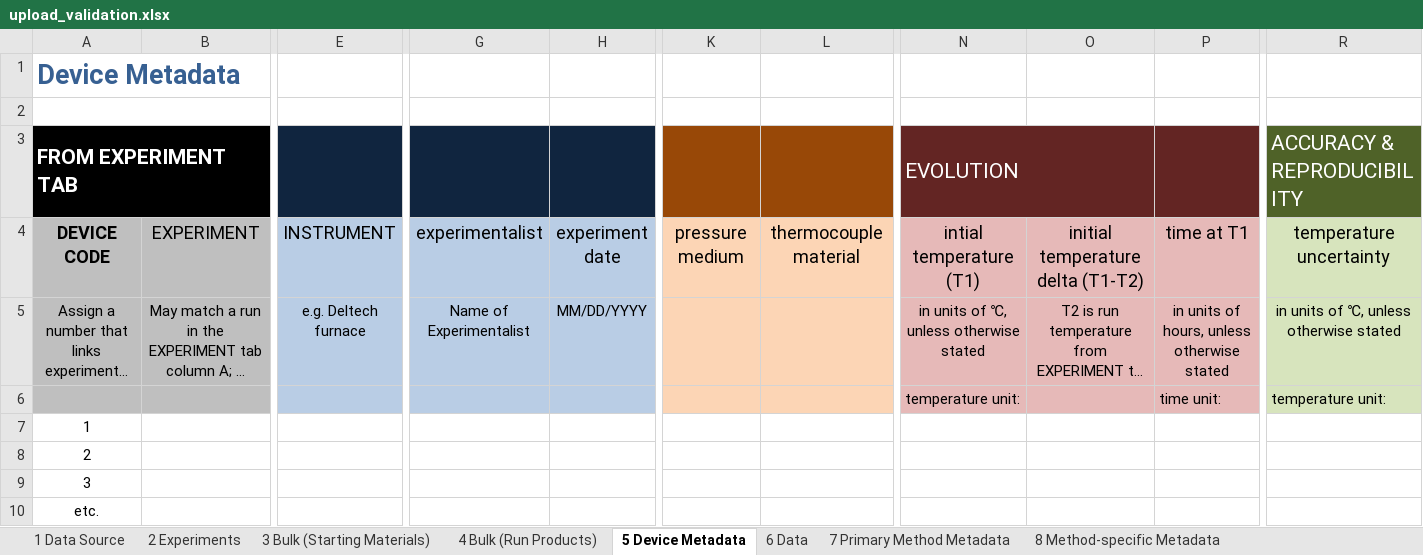
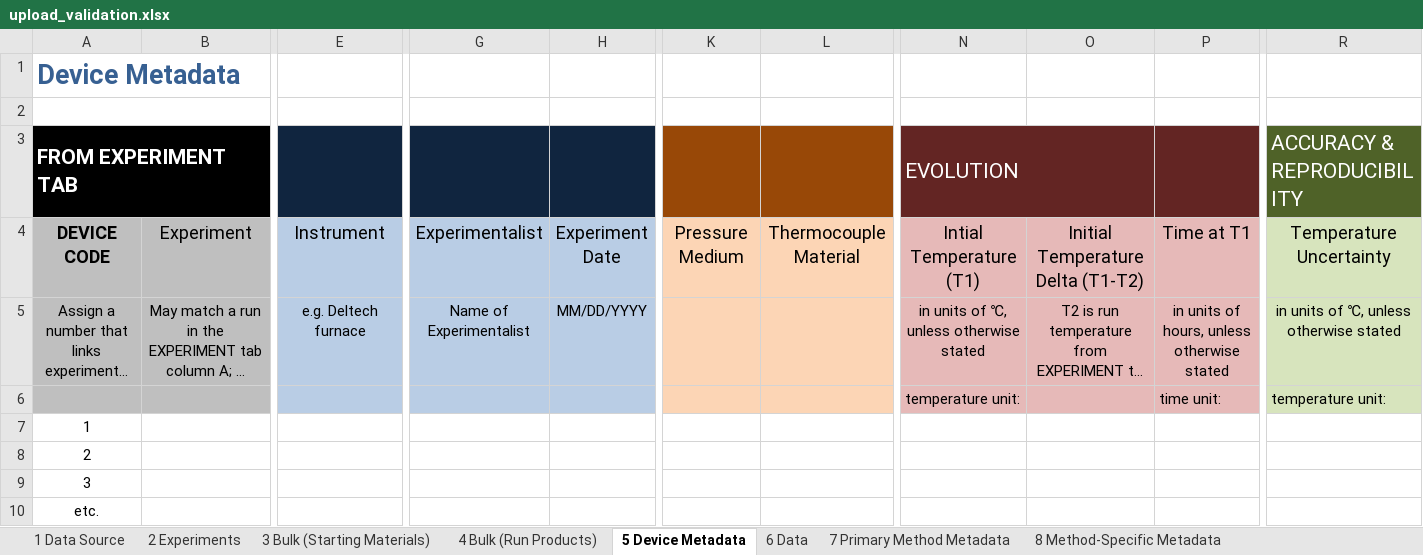
Before and after one commit to earthchem/PyLEPR, an Excel workbook: data/upload_validation.xlsx, sheet 5 Device Metadata, drawn as a sheet; only a part is shown, gaps mark what is left out; long unchanged cells end in …; values as stored, in another font and other column widths than the file's, no borders; the diff covers the shown part only; the diff names each change by its address in the sheet, - before the commit and + after, or states it on an @@ line.

Commit message:
Completing cross sheet comparisons, complete validation across

```diff
--- a/data/upload_validation.xlsx (sheet 5 Device Metadata)
+++ b/data/upload_validation.xlsx (sheet 5 Device Metadata)
-sheet tab: 8 Method-specific Metadata
+sheet tab: 8 Method-Specific Metadata
-B4: EXPERIMENT
+B4: Experiment
-E4: INSTRUMENT
+E4: Instrument
-G4: experimentalist
+G4: Experimentalist
-H4: experiment date
+H4: Experiment Date
-K4: pressure medium
+K4: Pressure Medium
-L4: thermocouple material
+L4: Thermocouple Material
-N4 (EVOLUTION): intial temperature (T1)
+N4 (EVOLUTION): Intial Temperature (T1)
-O4: initial temperature delta (T1-T2)
+O4: Initial Temperature Delta (T1-T2)
-P4: time at T1
+P4: Time at T1
-R4 (ACCURACY & REPRODUCIBILITY): temperature uncertainty
+R4 (ACCURACY & REPRODUCIBILITY): Temperature Uncertainty
```
Also changed, not shown: 2 edited cells elsewhere in this sheet, sheet 2 Experiments, sheet 6 Data, sheet 3 Bulk (Starting Materials), sheet 4 Bulk (Run Products), sheet 8 Method-Specific Metadata, sheet 7 Primary Method Metadata, 9 other files.
